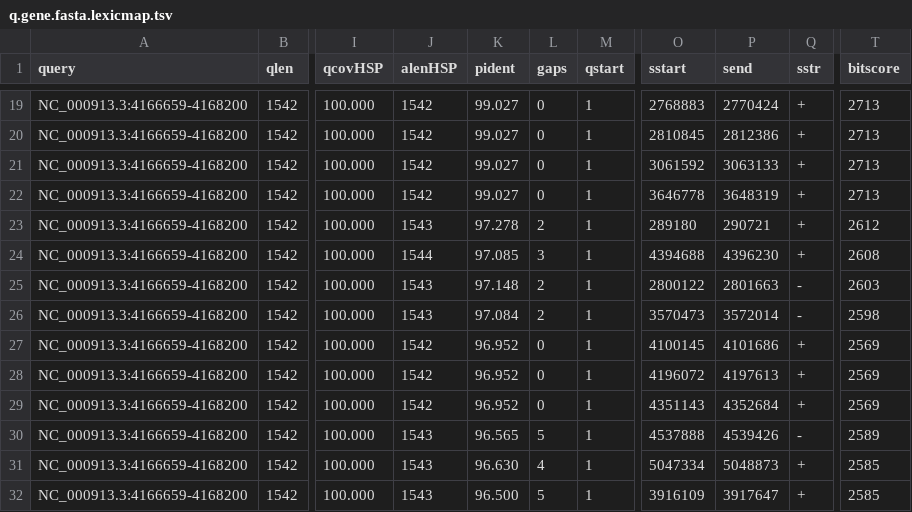
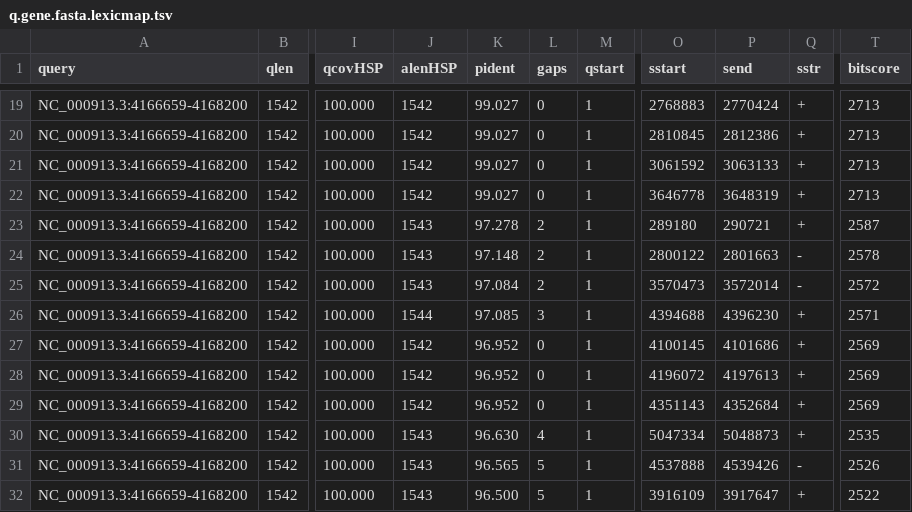
Before and after one commit to shenwei356/LexicMap, a TSV file: demo/q.gene.fasta.lexicmap.tsv, drawn as a sheet; only a part is shown, gaps mark what is left out; the diff covers the shown part only; the diff names each change by its address in the sheet, - before the commit and + after, or states it on an @@ line.

```diff
--- a/demo/q.gene.fasta.lexicmap.tsv
+++ b/demo/q.gene.fasta.lexicmap.tsv
-T23 (bitscore): 2612
+T23 (bitscore): 2587
-J24 (alenHSP): 1544
+J24 (alenHSP): 1543
-K24 (pident): 97.085
+K24 (pident): 97.148
-L24 (gaps): 3
+L24 (gaps): 2
-O24 (sstart): 4394688
+O24 (sstart): 2800122
-P24 (send): 4396230
+P24 (send): 2801663
-Q24 (sstr): +
+Q24 (sstr): -
-T24 (bitscore): 2608
+T24 (bitscore): 2578
-K25 (pident): 97.148
+K25 (pident): 97.084
-O25 (sstart): 2800122
+O25 (sstart): 3570473
-P25 (send): 2801663
+P25 (send): 3572014
-T25 (bitscore): 2603
+T25 (bitscore): 2572
-J26 (alenHSP): 1543
+J26 (alenHSP): 1544
-K26 (pident): 97.084
+K26 (pident): 97.085
-L26 (gaps): 2
+L26 (gaps): 3
-O26 (sstart): 3570473
+O26 (sstart): 4394688
-P26 (send): 3572014
+P26 (send): 4396230
-Q26 (sstr): -
+Q26 (sstr): +
-T26 (bitscore): 2598
+T26 (bitscore): 2571
-K30 (pident): 96.565
+K30 (pident): 96.630
-L30 (gaps): 5
+L30 (gaps): 4
-O30 (sstart): 4537888
+O30 (sstart): 5047334
-P30 (send): 4539426
+P30 (send): 5048873
-Q30 (sstr): -
+Q30 (sstr): +
-T30 (bitscore): 2589
+T30 (bitscore): 2535
-K31 (pident): 96.630
+K31 (pident): 96.565
-L31 (gaps): 4
+L31 (gaps): 5
-O31 (sstart): 5047334
+O31 (sstart): 4537888
-P31 (send): 5048873
+P31 (send): 4539426
-Q31 (sstr): +
+Q31 (sstr): -
-T31 (bitscore): 2585
+T31 (bitscore): 2526
-T32 (bitscore): 2585
+T32 (bitscore): 2522
```
Also changed, not shown: 101 edited cells elsewhere in this file, demo/q.prophage.fasta.lexicmap.tsv, docs/content/tutorials/index/parameters-general.tsv, 17 other files.
